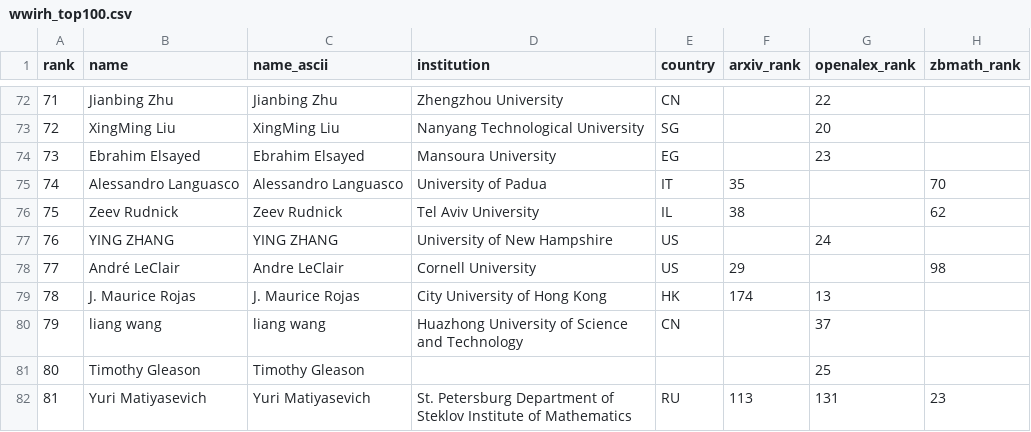
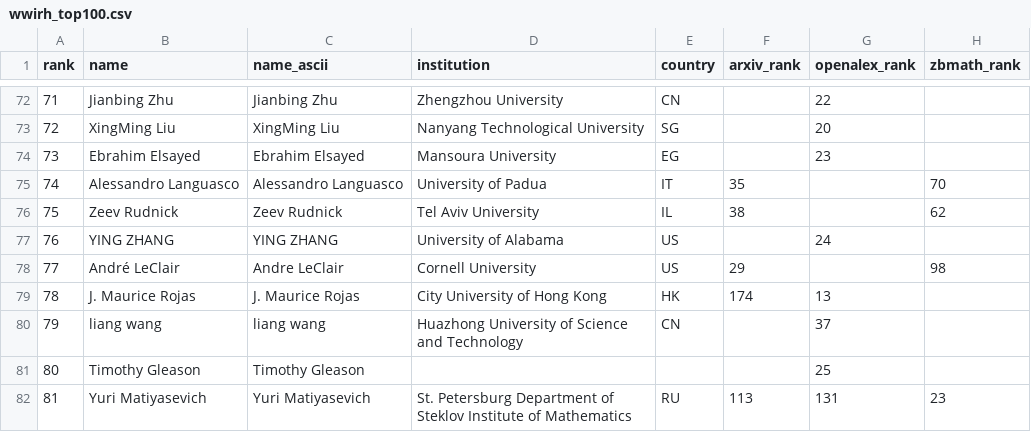
Before and after one commit to sthubbar/wwirh, a CSV file: _site/data/wwirh_top100.csv, drawn as a sheet; only a part is shown, gaps mark what is left out; the diff names each change by its address in the sheet, - before the commit and + after, or states it on an @@ line.

Commit message:
Deploy riemann site (2026-06-13) - 138 profiles, 0 orphans pruned

```diff
--- a/_site/data/wwirh_top100.csv
+++ b/_site/data/wwirh_top100.csv
-D77 (institution): University of New Hampshire
+D77 (institution): University of Alabama
```
Also changed, not shown: 10 other files.
